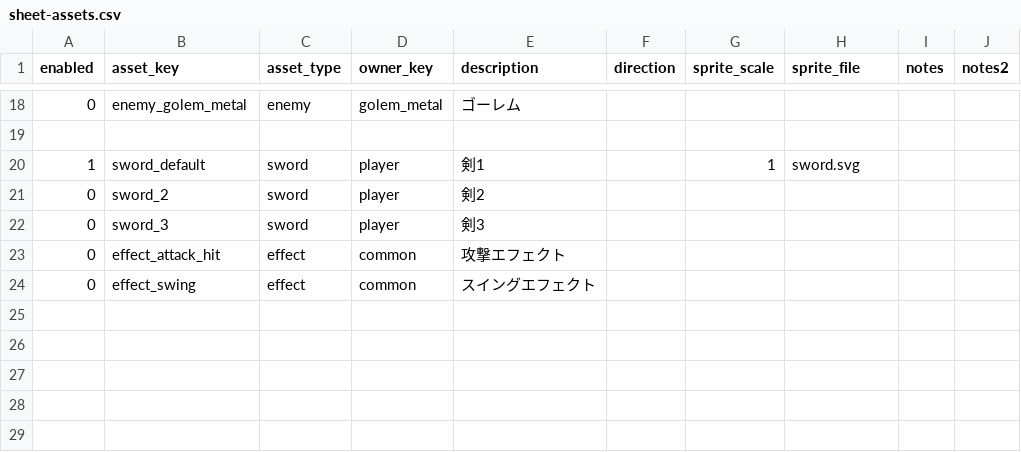
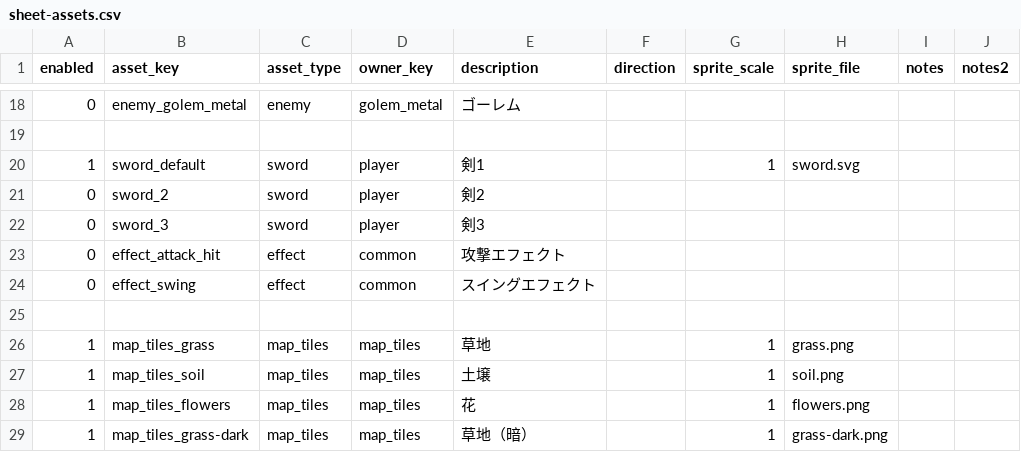
Before and after one commit to jtaro3/Clock-Attack, a CSV file: CSV/sheet-assets.csv, drawn as a sheet; only a part is shown, gaps mark what is left out; the diff names each change by its address in the sheet, - before the commit and + after, or states it on an @@ line.

```diff
--- a/CSV/sheet-assets.csv
+++ b/CSV/sheet-assets.csv
+row 25: (empty)
+row 26: 1 | map_tiles_grass | map_tiles | map_tiles | 草地 |  | 1 | grass.png
+row 27: 1 | map_tiles_soil | map_tiles | map_tiles | 土壌 |  | 1 | soil.png
+row 28: 1 | map_tiles_flowers | map_tiles | map_tiles | 花 |  | 1 | flowers.png
+row 29: 1 | map_tiles_grass-dark | map_tiles | map_tiles | 草地（暗） |  | 1 | grass-dark.png
```
Also changed, not shown: CSV/sheet-map_tiles.csv, 37 other files.
